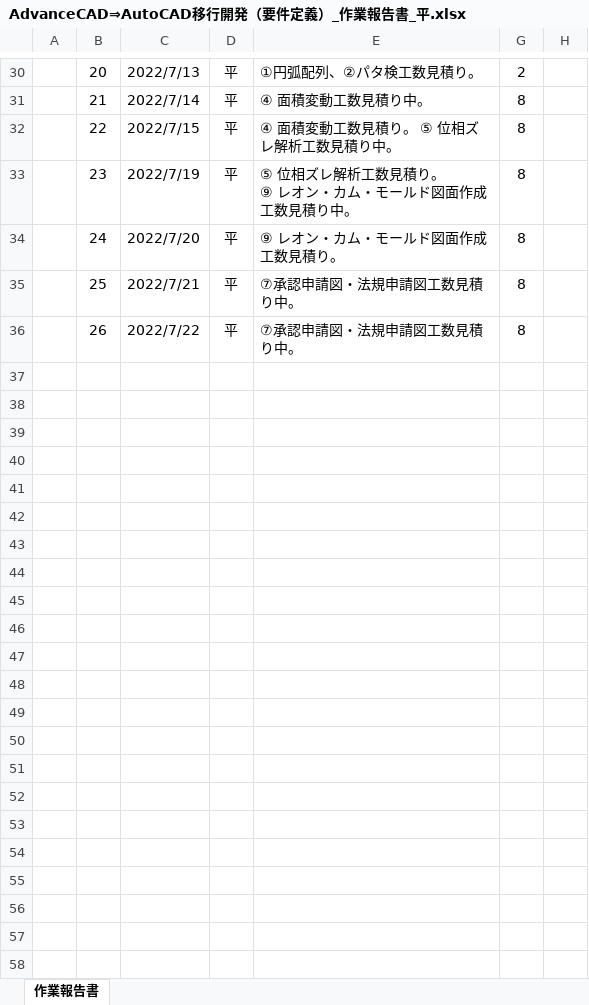
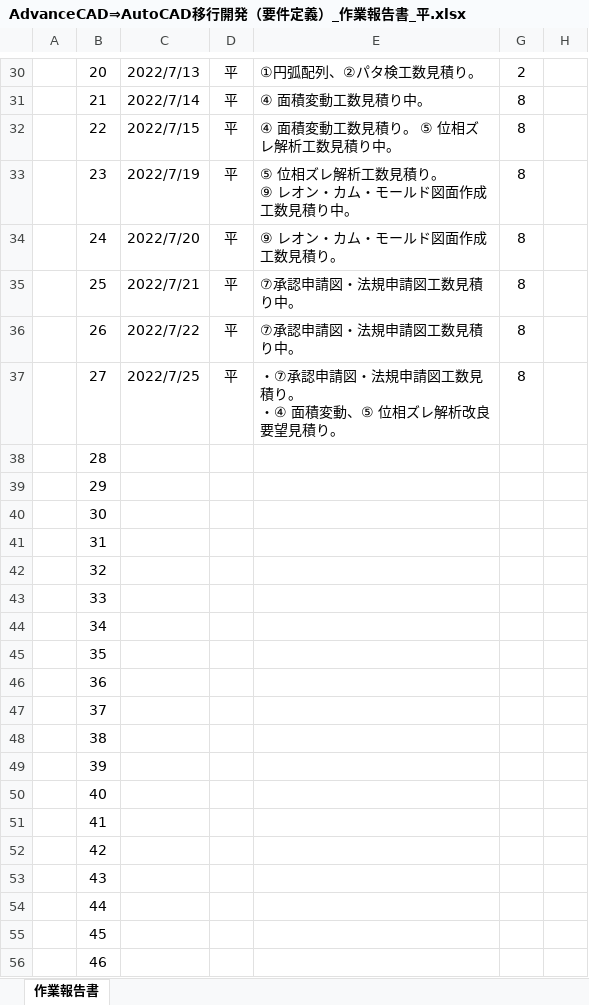
Before and after one commit to ichiro-uehara/TOYOTIRE_BRAND, an Excel workbook: 作業報告書/AdvanceCAD⇒AutoCAD移行開発（要件定義）_作業報告書_平.xlsx, sheet 作業報告書, drawn as a sheet; only a part is shown, gaps mark what is left out; values as stored, in another font and other column widths than the file's, no borders; charts and pictures and conditional formats not drawn; ↵ is a line break in a cell; the diff covers the shown part only; the diff names each change by its address in the sheet, - before the commit and + after, or states it on an @@ line.

Commit message:
[update] ⑦承認申請図・法規申請図工数見積り。

```diff
--- a/作業報告書/AdvanceCAD⇒AutoCAD移行開発（要件定義）_作業報告書_平.xlsx (sheet 作業報告書)
+++ b/作業報告書/AdvanceCAD⇒AutoCAD移行開発（要件定義）_作業報告書_平.xlsx (sheet 作業報告書)
+row 37:  | 27 | 2022/7/25 | 平 | ・⑦承認申請図・法規申請図工数見積り。 ↵ ・④ 面積変動、⑤ 位相ズレ解析改良要望見積り。 | 8
+row 38:  | 28
+row 39:  | 29
+row 40:  | 30
+row 41:  | 31
+row 42:  | 32
+row 43:  | 33
+row 44:  | 34
+row 45:  | 35
+row 46:  | 36
+row 47:  | 37
+row 48:  | 38
+row 49:  | 39
+row 50:  | 40
+row 51:  | 41
+row 52:  | 42
+row 53:  | 43
+row 54:  | 44
+row 55:  | 45
+row 56:  | 46
```
Also changed, not shown: 12 added rows elsewhere in this sheet.
